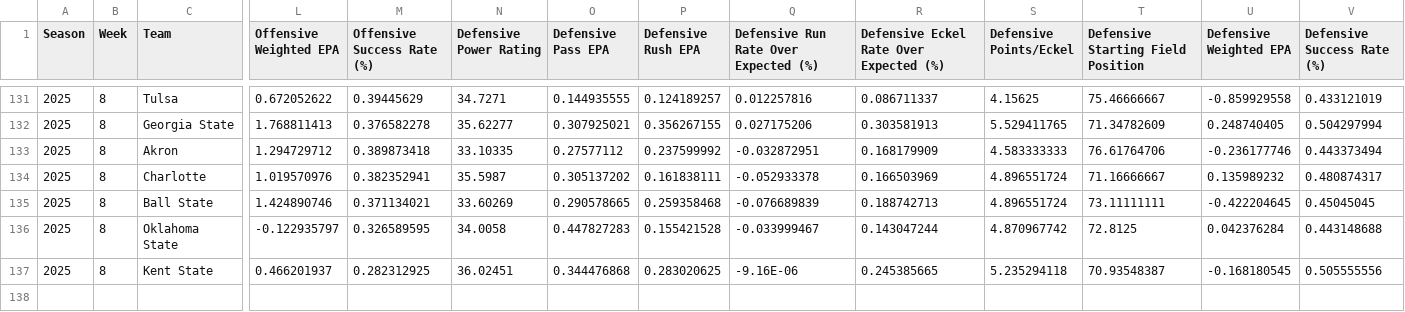
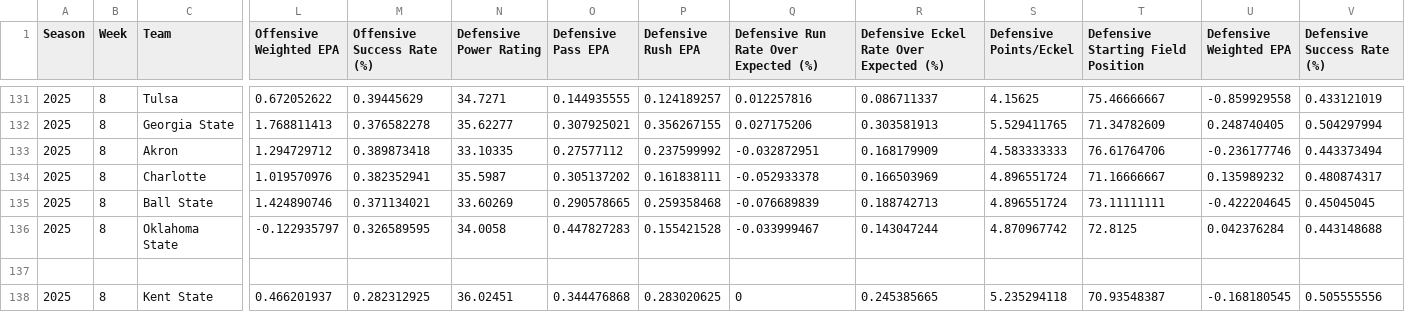
Before and after one commit to trashduty/trash-schedule, a CSV file: CFB Team Data Table.csv, drawn as a sheet; only a part is shown, gaps mark what is left out; addresses are those after the commit; rows hold the shown columns only; the diff names each change by its address in the sheet, - before the commit and + after, or states it on an @@ line.

```diff
--- a/CFB Team Data Table.csv
+++ b/CFB Team Data Table.csv
+row 137: (empty)
-Q138: -9.16E-06
+Q138: 0
```
